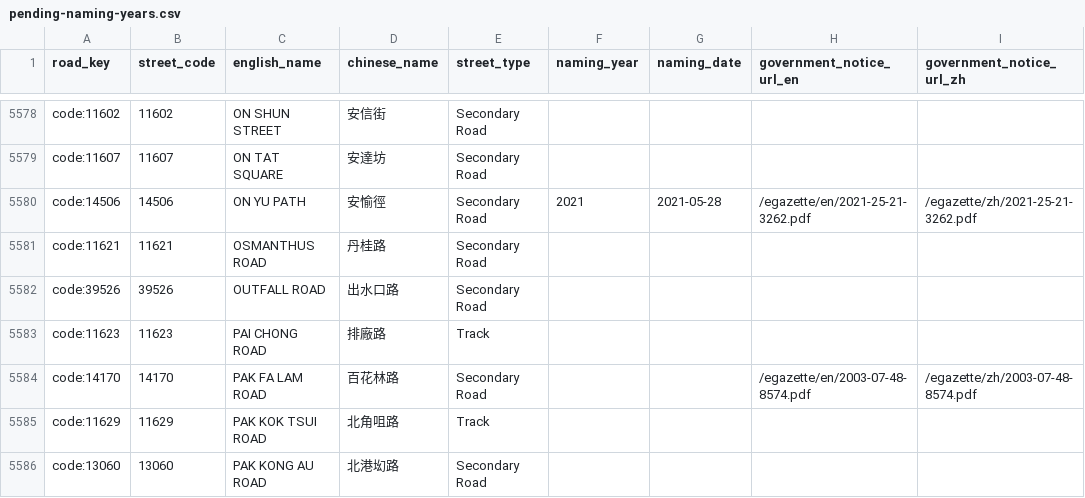
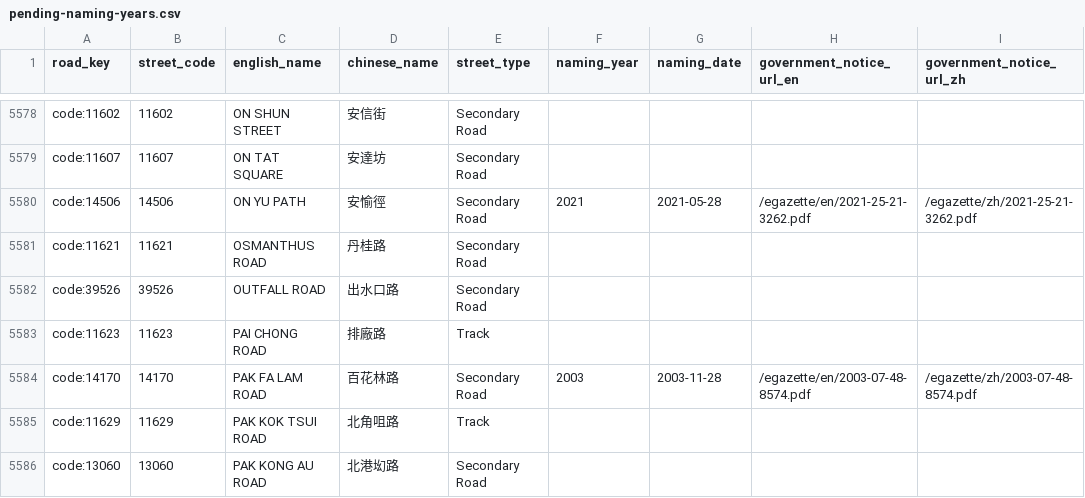
Before and after one commit to cswbrian/street-naming-map, a CSV file: public/data/master/pending-naming-years.csv, drawn as a sheet; only a part is shown, gaps mark what is left out; the diff names each change by its address in the sheet, - before the commit and + after, or states it on an @@ line.

```diff
--- a/public/data/master/pending-naming-years.csv
+++ b/public/data/master/pending-naming-years.csv
-F5584 (naming_year): (empty)
+F5584 (naming_year): 2003
-G5584 (naming_date): (empty)
+G5584 (naming_date): 2003-11-28
```
Also changed, not shown: 31 other files.
